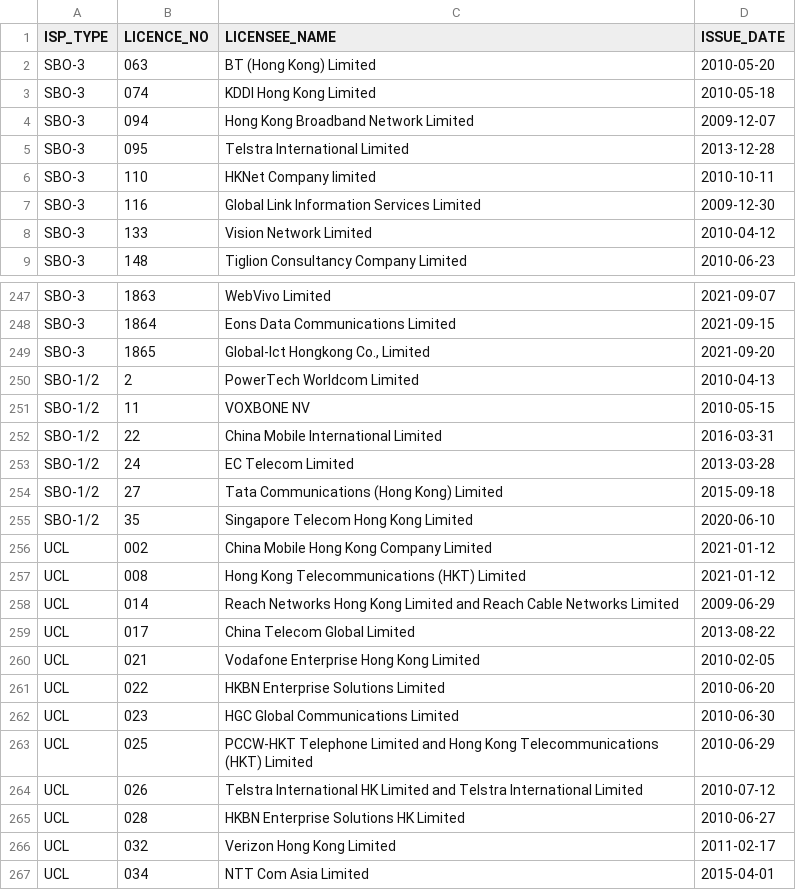
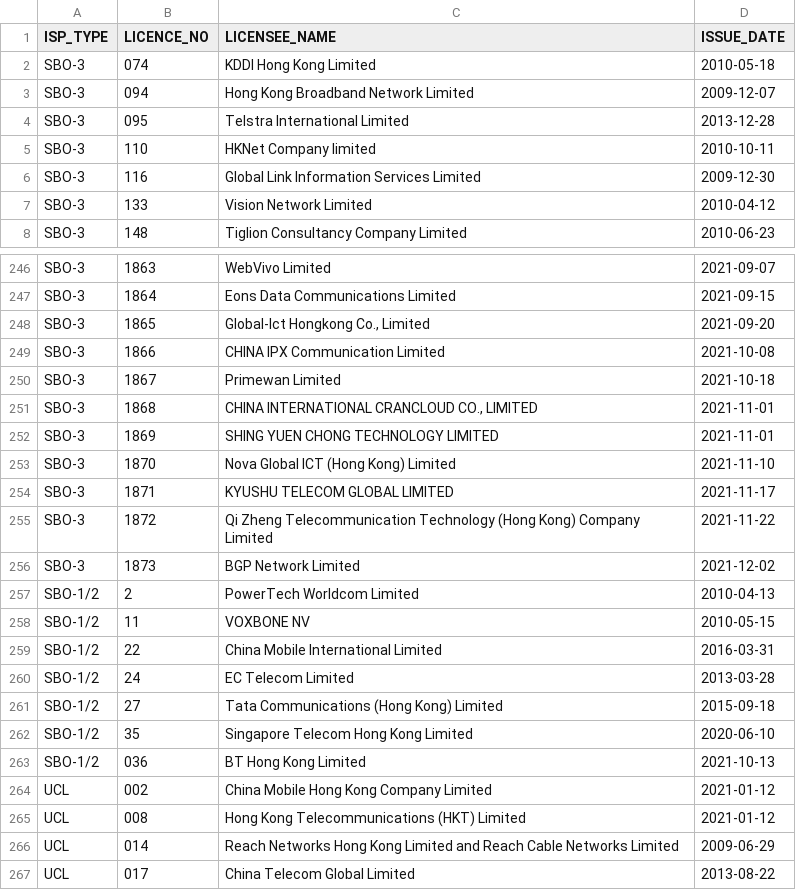
Before and after one commit to gfrmin/ofca-hk-data, a CSV file: isp_en.csv, drawn as a sheet; only a part is shown, gaps mark what is left out; the shorter side is filled out with more unchanged rows; removed rows and columns are numbered as before the commit, all else as after; the diff names each change by its address in the sheet, - before the commit and + after, or states it on an @@ line.

Commit message:
Flat: latest data (2022-01-06T07:26:17.059Z) {   "date": "2022-01-06T07:26:17.059Z",   "files": [     {       "name": "dtt_coverage_en.csv",       "deltaBytes": -4764194,       "source": "https://www.ofca.gov.hk/filemanager/ofca/common/datagovhk/dtt_coverage_en.csv"     },     {       "name": "isp_en.csv",       "deltaBytes": 483,       "source": "https://www.ofca.gov.hk/filemanager/ofca/common/datagovhk/isp_en.csv"     }   ] }

```diff
--- a/isp_en.csv
+++ b/isp_en.csv
-row 2: SBO-3 | 063 | BT (Hong Kong) Limited | 2010-05-20
+row 249: SBO-3 | 1866 | CHINA IPX Communication Limited | 2021-10-08
+row 250: SBO-3 | 1867 | Primewan Limited | 2021-10-18
+row 251: SBO-3 | 1868 | CHINA INTERNATIONAL CRANCLOUD CO., LIMITED | 2021-11-01
+row 252: SBO-3 | 1869 | SHING YUEN CHONG TECHNOLOGY LIMITED | 2021-11-01
+row 253: SBO-3 | 1870 | Nova Global ICT (Hong Kong) Limited | 2021-11-10
+row 254: SBO-3 | 1871 | KYUSHU TELECOM GLOBAL LIMITED | 2021-11-17
+row 255: SBO-3 | 1872 | Qi Zheng Telecommunication Technology (Hong Kong) Company Limited | 2021-11-22
+row 256: SBO-3 | 1873 | BGP Network Limited | 2021-12-02
+row 263: SBO-1/2 | 036 | BT Hong Kong Limited | 2021-10-13
```
